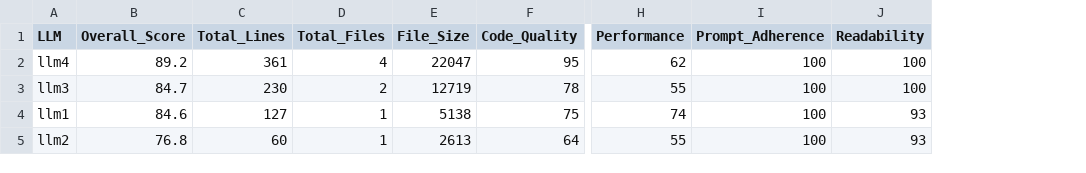
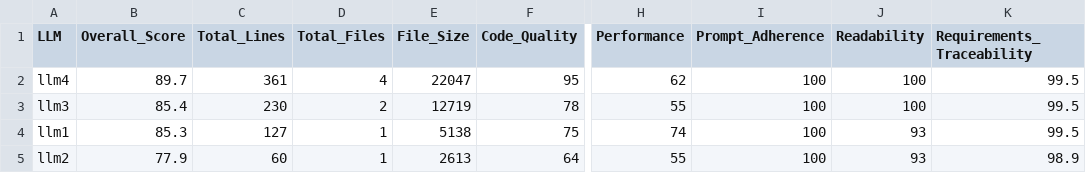
Before and after one commit to ctrlaltdad/FirstPassModelCompare, a CSV file: analysis_summary.csv, drawn as a sheet; only a part is shown, gaps mark what is left out; the diff names each change by its address in the sheet, - before the commit and + after, or states it on an @@ line.

Commit message:
feat: Implement Requirements Traceability Matrix Analyzer
- Added RequirementsTraceabilityAnalyzer class to analyze compliance of LLM solutions against defined requirements.
- Introduced scoring methodology for binary compliance and quality assessment.
- Defined detailed requirements with patterns and evidence for traceability.
- Implemented methods for analyzing requirements, generating summary notes, and creating a traceability matrix.
- Added main function for testing the analyzer with example LLM solution.

```diff
--- a/analysis_summary.csv
+++ b/analysis_summary.csv
+column K (Requirements_Traceability), rows 2-5: 99.5 | 99.5 | 99.5 | 98.9
-B2 (Overall_Score): 89.2
+B2 (Overall_Score): 89.7
-B3 (Overall_Score): 84.7
+B3 (Overall_Score): 85.4
-B4 (Overall_Score): 84.6
+B4 (Overall_Score): 85.3
-B5 (Overall_Score): 76.8
+B5 (Overall_Score): 77.9
```
Also changed, not shown: 6 other files.
